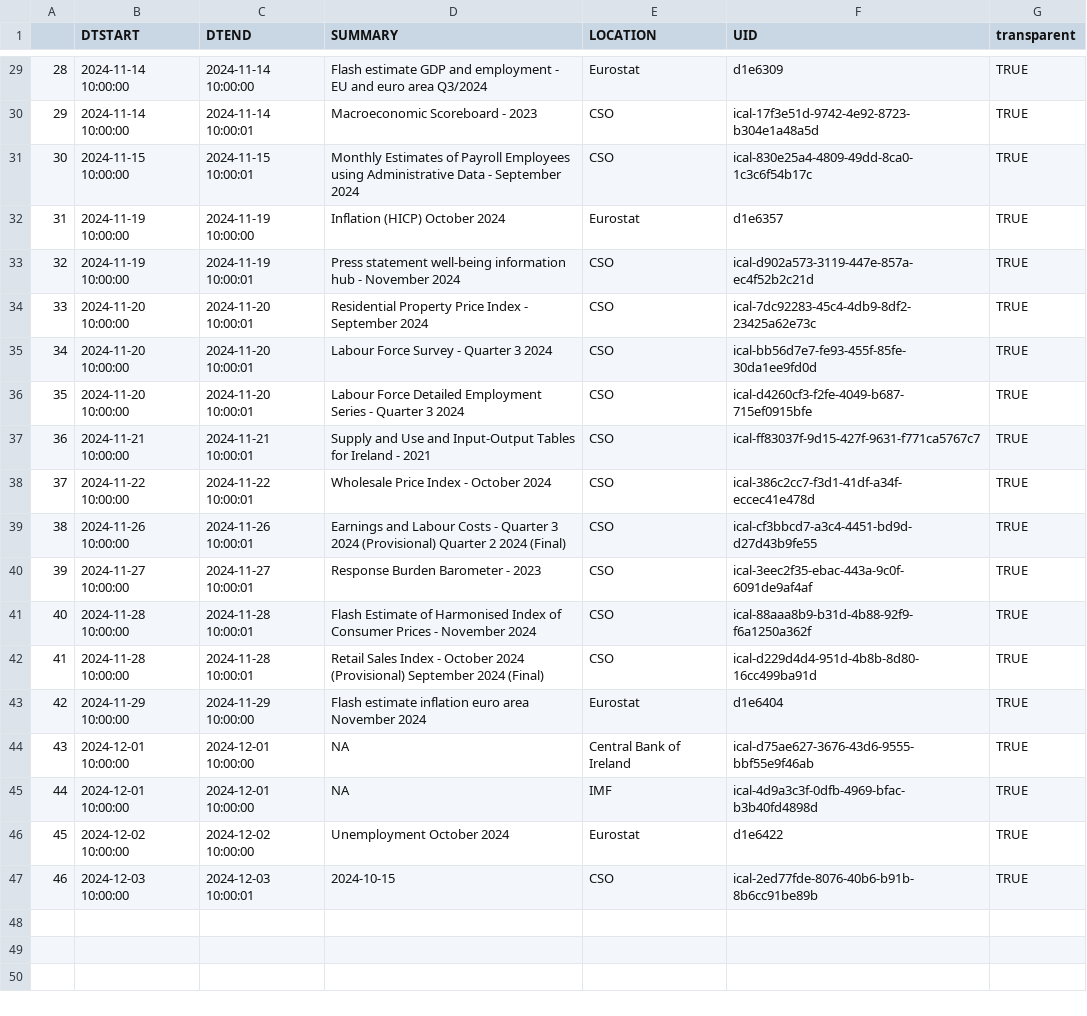
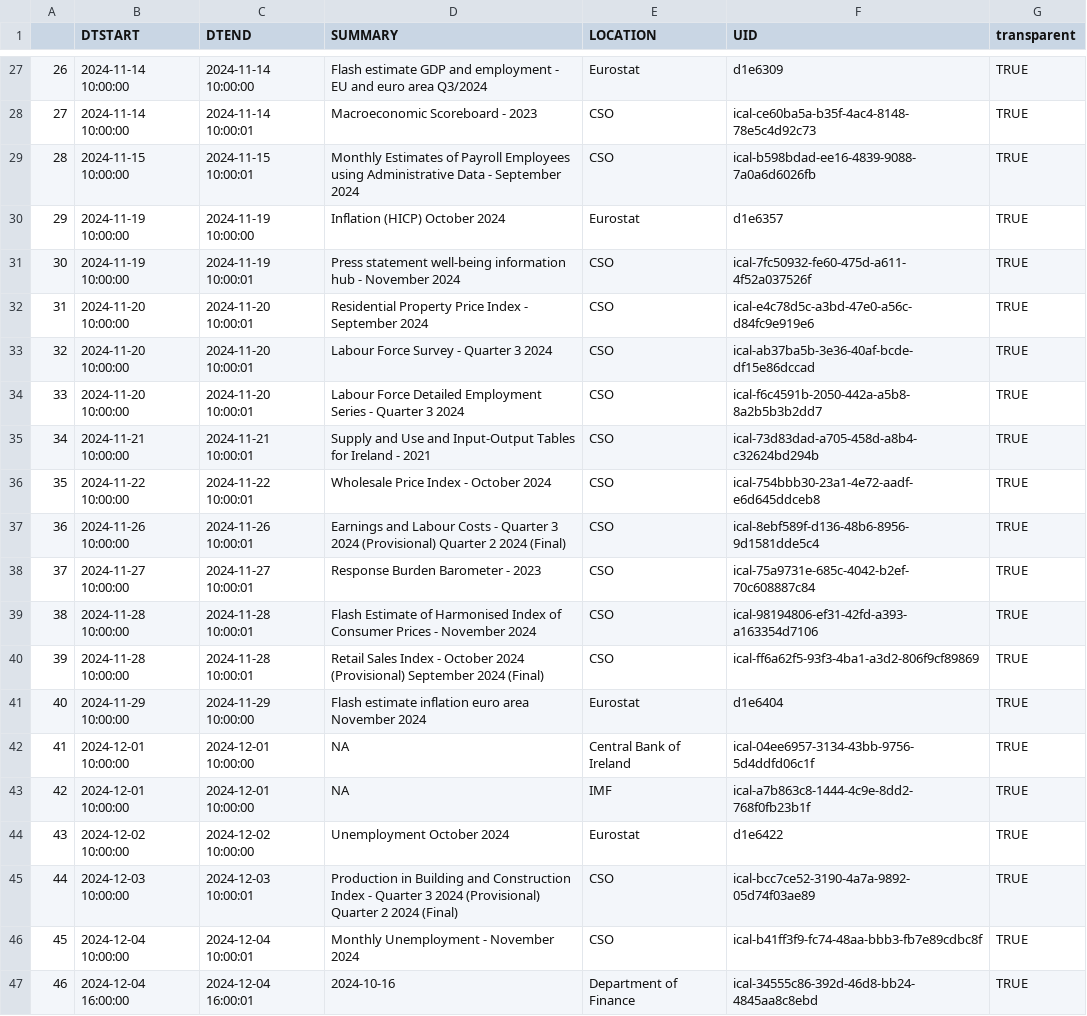
Before and after one commit to mflanagan201/gcal_auto, a CSV file: ECON_CAL.CSV, drawn as a sheet; only a part is shown, gaps mark what is left out; addresses are those after the commit; the diff covers the shown part only; the diff names each change by its address in the sheet, - before the commit and + after, or states it on an @@ line.

```diff
--- a/ECON_CAL.CSV
+++ b/ECON_CAL.CSV
@@ column A renumbered between rows 2 and 45 @@
-F28 (UID): ical-17f3e51d-9742-4e92-8723-b304e1a48a5d
+F28 (UID): ical-ce60ba5a-b35f-4ac4-8148-78e5c4d92c73
-F29 (UID): ical-830e25a4-4809-49dd-8ca0-1c3c6f54b17c
+F29 (UID): ical-b598bdad-ee16-4839-9088-7a0a6d6026fb
-F31 (UID): ical-d902a573-3119-447e-857a-ec4f52b2c21d
+F31 (UID): ical-7fc50932-fe60-475d-a611-4f52a037526f
-F32 (UID): ical-7dc92283-45c4-4db9-8df2-23425a62e73c
+F32 (UID): ical-e4c78d5c-a3bd-47e0-a56c-d84fc9e919e6
-F33 (UID): ical-bb56d7e7-fe93-455f-85fe-30da1ee9fd0d
+F33 (UID): ical-ab37ba5b-3e36-40af-bcde-df15e86dccad
-F34 (UID): ical-d4260cf3-f2fe-4049-b687-715ef0915bfe
+F34 (UID): ical-f6c4591b-2050-442a-a5b8-8a2b5b3b2dd7
-F35 (UID): ical-ff83037f-9d15-427f-9631-f771ca5767c7
+F35 (UID): ical-73d83dad-a705-458d-a8b4-c32624bd294b
-F36 (UID): ical-386c2cc7-f3d1-41df-a34f-eccec41e478d
+F36 (UID): ical-754bbb30-23a1-4e72-aadf-e6d645ddceb8
-F37 (UID): ical-cf3bbcd7-a3c4-4451-bd9d-d27d43b9fe55
+F37 (UID): ical-8ebf589f-d136-48b6-8956-9d1581dde5c4
-F38 (UID): ical-3eec2f35-ebac-443a-9c0f-6091de9af4af
+F38 (UID): ical-75a9731e-685c-4042-b2ef-70c608887c84
-F39 (UID): ical-88aaa8b9-b31d-4b88-92f9-f6a1250a362f
+F39 (UID): ical-98194806-ef31-42fd-a393-a163354d7106
-F40 (UID): ical-d229d4d4-951d-4b8b-8d80-16cc499ba91d
+F40 (UID): ical-ff6a62f5-93f3-4ba1-a3d2-806f9cf89869
-F42 (UID): ical-d75ae627-3676-43d6-9555-bbf55e9f46ab
+F42 (UID): ical-04ee6957-3134-43bb-9756-5d4ddfd06c1f
-F43 (UID): ical-4d9a3c3f-0dfb-4969-bfac-b3b40fd4898d
+F43 (UID): ical-a7b863c8-1444-4c9e-8dd2-768f0fb23b1f
-D45 (SUMMARY): 2024-10-15
+D45 (SUMMARY): Production in Building and Construction Index - Quarter 3 2024 (Provisional) Quarter 2 2024 (Final)
-F45 (UID): ical-2ed77fde-8076-40b6-b91b-8b6cc91be89b
+F45 (UID): ical-bcc7ce52-3190-4a7a-9892-05d74f03ae89
+row 46: 45 | 2024-12-04 10:00:00 | 2024-12-04 10:00:01 | Monthly Unemployment - November 2024 | CSO | ical-b41ff3f9-fc74-48aa-bbb3-fb7e89cdbc8f | TRUE
+row 47: 46 | 2024-12-04 16:00:00 | 2024-12-04 16:00:01 | 2024-10-16 | Department of Finance | ical-34555c86-392d-46d8-bb24-4845aa8c8ebd | TRUE
```
Also changed, not shown: 2 removed rows and 20 edited cells elsewhere in this file.
